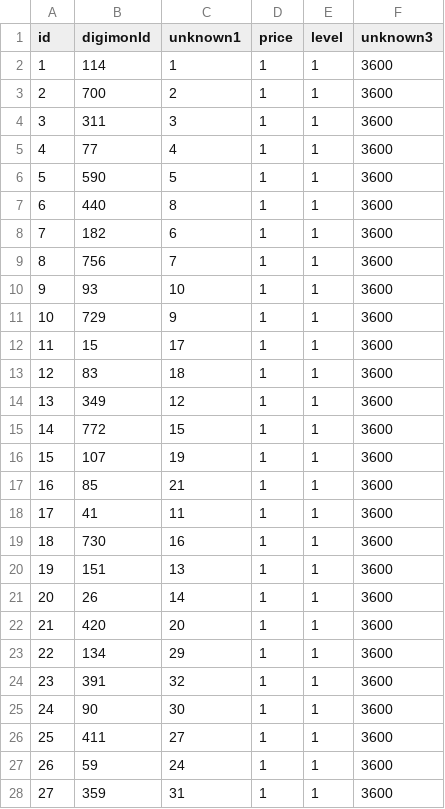
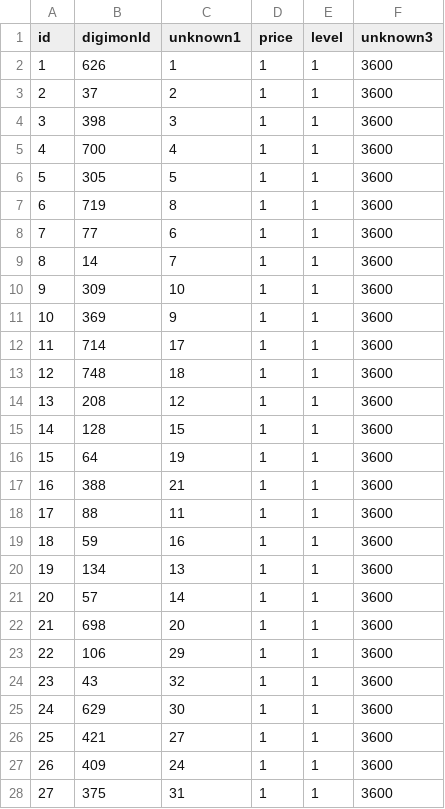
Before and after one commit to zeak6464/Digimon-Cyber-Sleuth-Mods, a CSV file: Randomizer/market/modfiles/data/digimon_market_para.mbe/table.csv, drawn as a sheet; only a part is shown; the diff covers the shown part only.

```diff
--- a/Randomizer/market/modfiles/data/digimon_market_para.mbe/table.csv
+++ b/Randomizer/market/modfiles/data/digimon_market_para.mbe/table.csv
@@ -1,28 +1,28 @@
 id,digimonId,unknown1,price,level,unknown3
-1,114,1,1,1,3600
-2,700,2,1,1,3600
-3,311,3,1,1,3600
-4,77,4,1,1,3600
-5,590,5,1,1,3600
-6,440,8,1,1,3600
-7,182,6,1,1,3600
-8,756,7,1,1,3600
-9,93,10,1,1,3600
-10,729,9,1,1,3600
-11,15,17,1,1,3600
-12,83,18,1,1,3600
-13,349,12,1,1,3600
-14,772,15,1,1,3600
-15,107,19,1,1,3600
-16,85,21,1,1,3600
-17,41,11,1,1,3600
-18,730,16,1,1,3600
-19,151,13,1,1,3600
-20,26,14,1,1,3600
-21,420,20,1,1,3600
-22,134,29,1,1,3600
-23,391,32,1,1,3600
-24,90,30,1,1,3600
-25,411,27,1,1,3600
-26,59,24,1,1,3600
-27,359,31,1,1,3600
+1,626,1,1,1,3600
+2,37,2,1,1,3600
+3,398,3,1,1,3600
+4,700,4,1,1,3600
+5,305,5,1,1,3600
+6,719,8,1,1,3600
+7,77,6,1,1,3600
+8,14,7,1,1,3600
+9,309,10,1,1,3600
+10,369,9,1,1,3600
+11,714,17,1,1,3600
+12,748,18,1,1,3600
+13,208,12,1,1,3600
+14,128,15,1,1,3600
+15,64,19,1,1,3600
+16,388,21,1,1,3600
+17,88,11,1,1,3600
+18,59,16,1,1,3600
+19,134,13,1,1,3600
+20,57,14,1,1,3600
+21,698,20,1,1,3600
+22,106,29,1,1,3600
+23,43,32,1,1,3600
+24,629,30,1,1,3600
+25,421,27,1,1,3600
+26,409,24,1,1,3600
+27,375,31,1,1,3600
```
Also changed, not shown: 22 edited cells elsewhere in this file, Randomizer/dedigivolve/modfiles/data/degeneration_para.mbe/digimon.csv, Randomizer/digimondata/modfiles/data/digimon_farm_para.mbe/digimon.csv, 13 other files.
